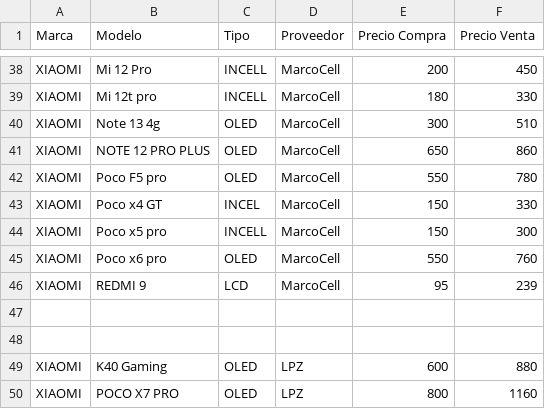
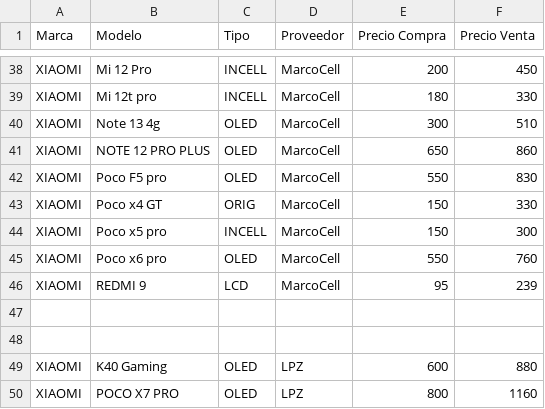
Before and after one commit to SCZ-BO/DrXiaomi, a CSV file: precio/data/boe.csv, drawn as a sheet; only a part is shown, gaps mark what is left out.

Commit message:
Update boe.csv

```diff
--- a/precio/data/boe.csv
+++ b/precio/data/boe.csv
@@ -41,4 +41,4 @@ XIAOMI,Note 13 4g,OLED,MarcoCell,300,510
 XIAOMI,NOTE 12 PRO PLUS,OLED,MarcoCell,650,860
-XIAOMI,Poco F5 pro,OLED,MarcoCell,550,780
-XIAOMI,Poco x4 GT,INCEL,MarcoCell,150,330
+XIAOMI,Poco F5 pro,OLED,MarcoCell,550,830
+XIAOMI,Poco x4 GT,ORIG,MarcoCell,150,330
 XIAOMI,Poco x5 pro,INCELL,MarcoCell,150,300
```
